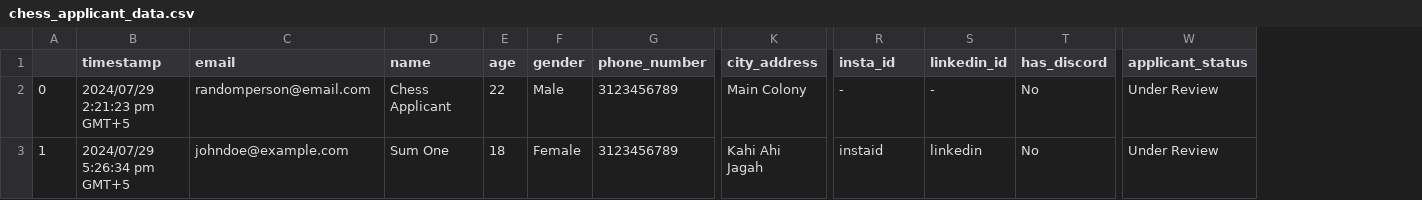
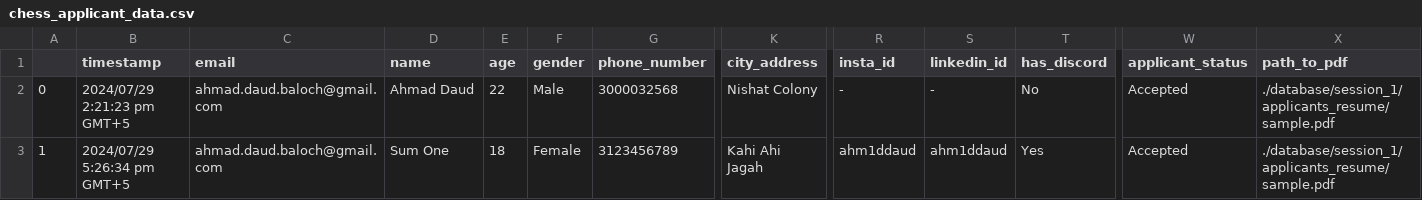
Before and after one commit to Sawaiz8/ATS, a CSV file: database/session_1/applicants_form_data/chess_applicant_data.csv, drawn as a sheet; only a part is shown, gaps mark what is left out; the diff names each change by its address in the sheet, - before the commit and + after, or states it on an @@ line.

```diff
--- a/database/session_1/applicants_form_data/chess_applicant_data.csv
+++ b/database/session_1/applicants_form_data/chess_applicant_data.csv
+column X (path_to_pdf), rows 2-3: ./database/session_1/applicants_resume/sample.pdf | ./database/session_1/applicants_resume/sample.pdf
-C2 (email): randomperson@email.com
+C2 (email): ahmad.daud.baloch@gmail.com
-D2 (name): Chess Applicant
+D2 (name): Ahmad Daud
-G2 (phone_number): 3123456789
+G2 (phone_number): 3000032568
-K2 (city_address): Main Colony
+K2 (city_address): Nishat Colony
-W2:W3 (applicant_status): Under Review
+W2:W3 (applicant_status): Accepted
-C3 (email): johndoe@example.com
+C3 (email): ahmad.daud.baloch@gmail.com
-R3 (insta_id): instaid
+R3 (insta_id): ahm1ddaud
-S3 (linkedin_id): linkedin
+S3 (linkedin_id): ahm1ddaud
-T3 (has_discord): No
+T3 (has_discord): Yes
```
Also changed, not shown: database/session_1/applicants_form_data/it_applicant_data.csv, database/session_1/applicants_form_data/sel_applicant_data.csv, 11 other files.
